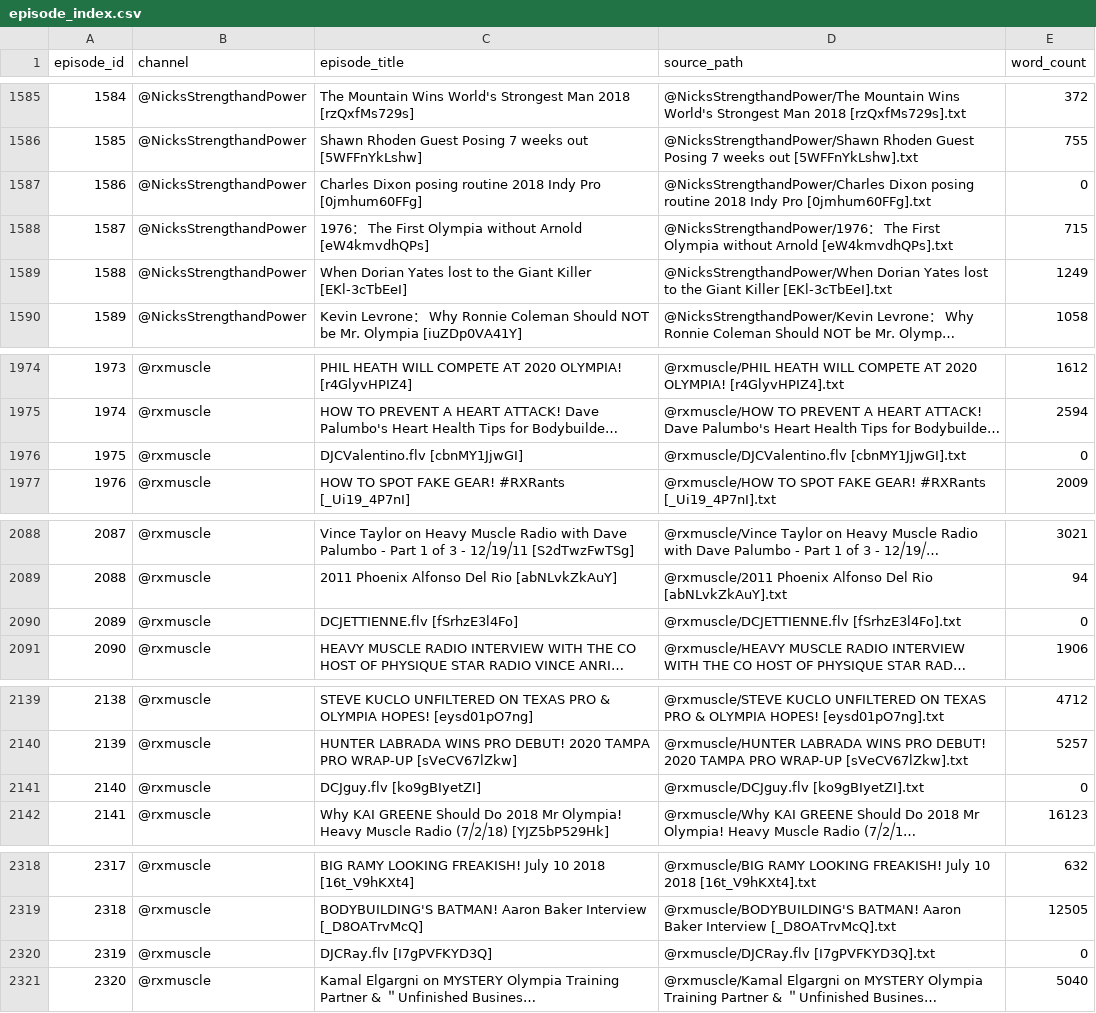
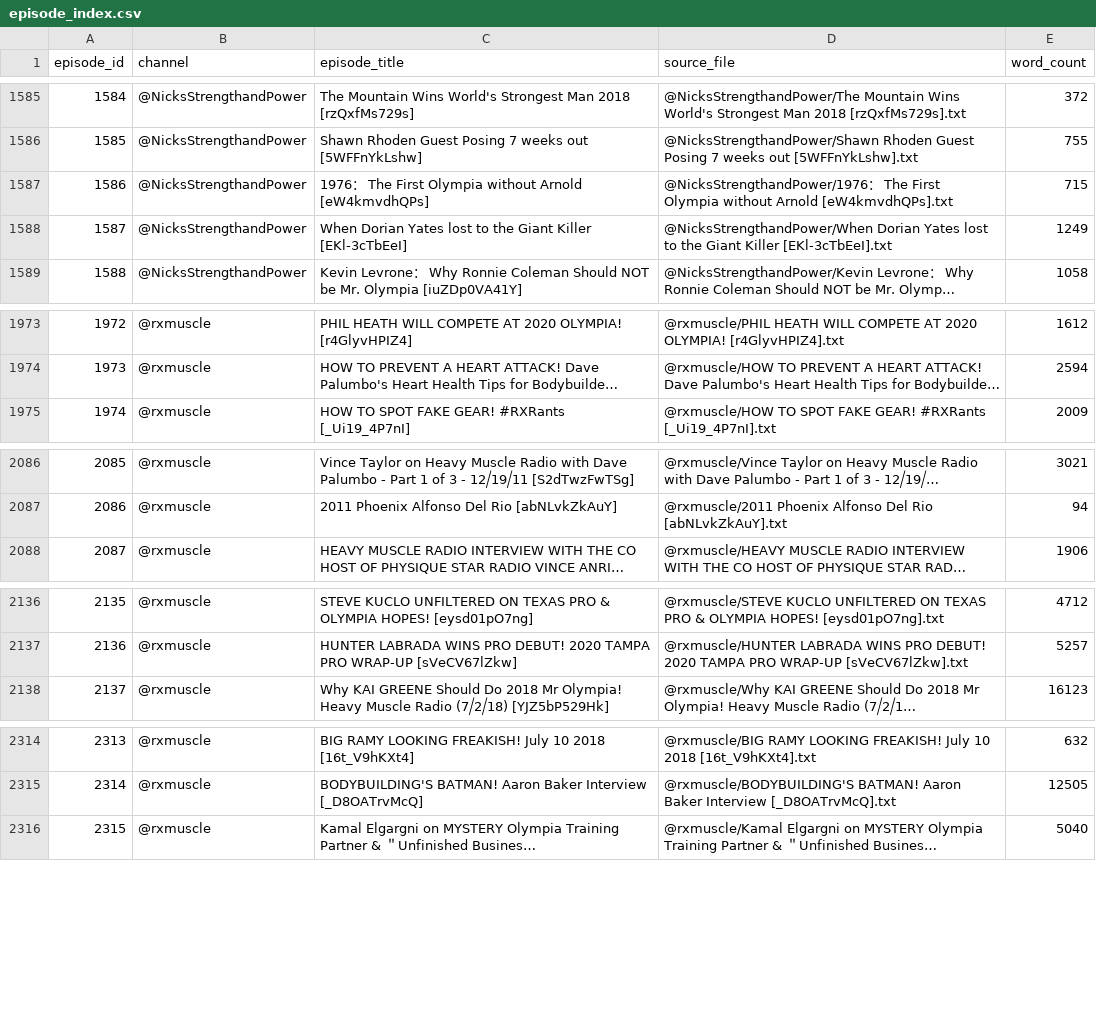
Before and after one commit to forgedbyfreedom/forged-by-freedom, a CSV file: episode_index.csv, drawn as a sheet; only a part is shown, gaps mark what is left out; long unchanged cells end in …; removed rows and columns are numbered as before the commit, all else as after; the diff covers the shown part only; the diff names each change by its address in the sheet, - before the commit and + after, or states it on an @@ line.

```diff
--- a/episode_index.csv
+++ b/episode_index.csv
-D1: source_path
+D1: source_file
-row 1587: 1586 | @NicksStrengthandPower | Charles Dixon posing routine 2018 Indy Pro [0jmhum60FFg] | @NicksStrengthandPower/Charles Dixon posing routine 2018 Indy Pro [0jmhum60FFg].txt | 0
@@ column A (episode_id) renumbered from row 1587 down @@
-row 1976: 1975 | @rxmuscle | DJCValentino.flv [cbnMY1JjwGI] | @rxmuscle/DJCValentino.flv [cbnMY1JjwGI].txt | 0
-row 2090: 2089 | @rxmuscle | DCJETTIENNE.flv [fSrhzE3l4Fo] | @rxmuscle/DCJETTIENNE.flv [fSrhzE3l4Fo].txt | 0
-row 2141: 2140 | @rxmuscle | DCJguy.flv [ko9gBIyetZI] | @rxmuscle/DCJguy.flv [ko9gBIyetZI].txt | 0
-row 2320: 2319 | @rxmuscle | DJCRay.flv [I7gPVFKYD3Q] | @rxmuscle/DJCRay.flv [I7gPVFKYD3Q].txt | 0
```
Also changed, not shown: 25 removed rows and 8 edited cells elsewhere in this file.
